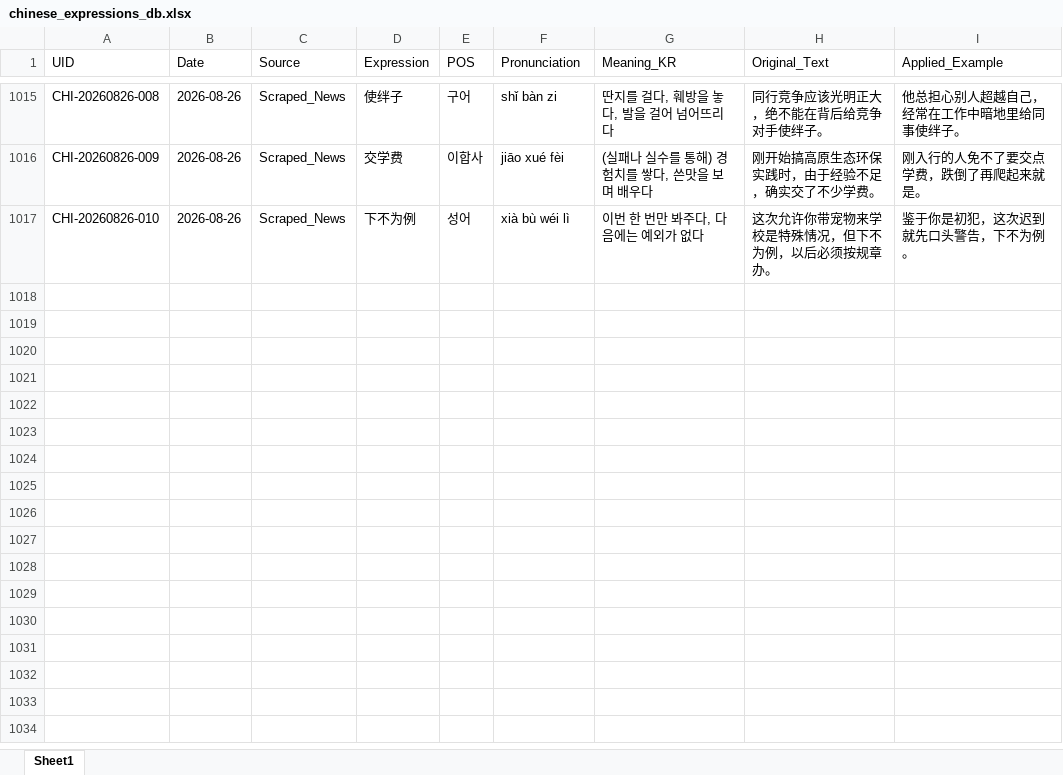
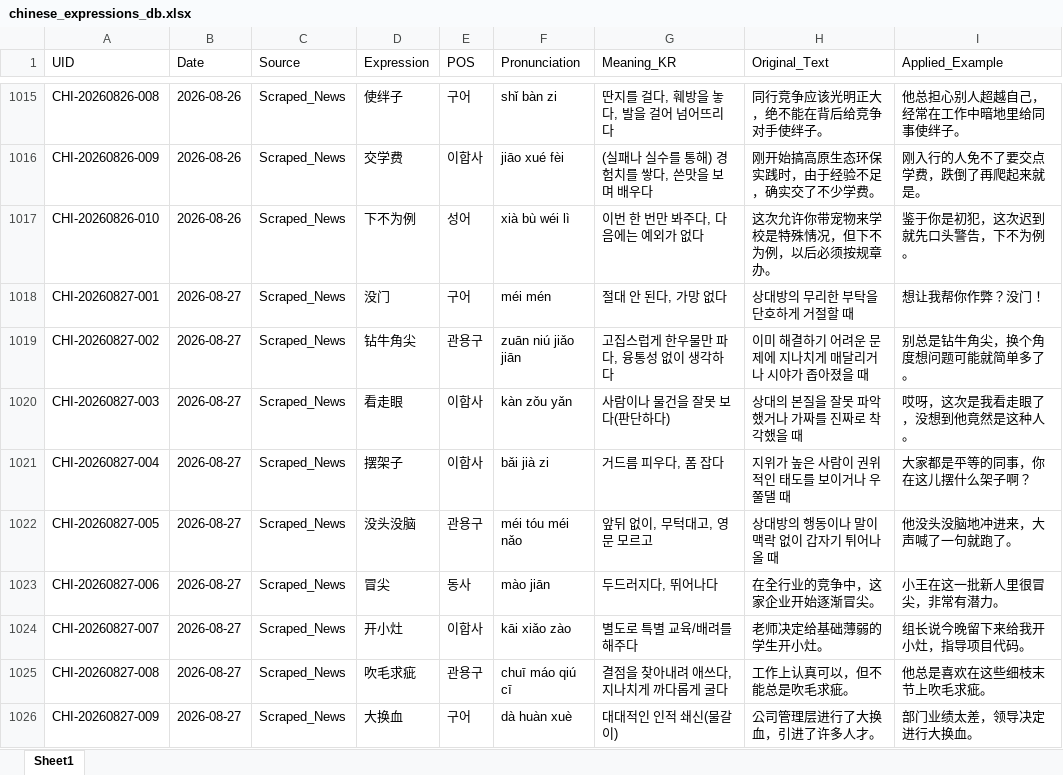
Before and after one commit to woodangtangtangAI/CN-Expressions-Memorize, an Excel workbook: data/01_Database/chinese_expressions_db.xlsx, sheet Sheet1, drawn as a sheet; only a part is shown, gaps mark what is left out; values as stored, in another font and other column widths than the file's, no borders; the diff names each change by its address in the sheet, - before the commit and + after, or states it on an @@ line.

```diff
--- a/data/01_Database/chinese_expressions_db.xlsx (sheet Sheet1)
+++ b/data/01_Database/chinese_expressions_db.xlsx (sheet Sheet1)
+row 1018: CHI-20260827-001 | 2026-08-27 | Scraped_News | 没门 | 구어 | méi mén | 절대 안 된다, 가망 없다 | 상대방의 무리한 부탁을 단호하게 거절할 때 | 想让我帮你作弊？没门！
+row 1019: CHI-20260827-002 | 2026-08-27 | Scraped_News | 钻牛角尖 | 관용구 | zuān niú jiǎo jiān | 고집스럽게 한우물만 파다, 융통성 없이 생각하다 | 이미 해결하기 어려운 문제에 지나치게 매달리거나 시야가 좁아졌을 때 | 别总是钻牛角尖，换个角度想问题可能就简单多了。
+row 1020: CHI-20260827-003 | 2026-08-27 | Scraped_News | 看走眼 | 이합사 | kàn zǒu yǎn | 사람이나 물건을 잘못 보다(판단하다) | 상대의 본질을 잘못 파악했거나 가짜를 진짜로 착각했을 때 | 哎呀，这次是我看走眼了，没想到他竟然是这种人。
+row 1021: CHI-20260827-004 | 2026-08-27 | Scraped_News | 摆架子 | 이합사 | bǎi jià zi | 거드름 피우다, 폼 잡다 | 지위가 높은 사람이 권위적인 태도를 보이거나 우쭐댈 때 | 大家都是平等的同事，你在这儿摆什么架子啊？
+row 1022: CHI-20260827-005 | 2026-08-27 | Scraped_News | 没头没脑 | 관용구 | méi tóu méi nǎo | 앞뒤 없이, 무턱대고, 영문 모르고 | 상대방의 행동이나 말이 맥락 없이 갑자기 튀어나올 때 | 他没头没脑地冲进来，大声喊了一句就跑了。
+row 1023: CHI-20260827-006 | 2026-08-27 | Scraped_News | 冒尖 | 동사 | mào jiān | 두드러지다, 뛰어나다 | 在全行业的竞争中，这家企业开始逐渐冒尖。 | 小王在这一批新人里很冒尖，非常有潜力。
+row 1024: CHI-20260827-007 | 2026-08-27 | Scraped_News | 开小灶 | 이합사 | kāi xiǎo zào | 별도로 특별 교육/배려를 해주다 | 老师决定给基础薄弱的学生开小灶。 | 组长说今晚留下来给我开小灶，指导项目代码。
+row 1025: CHI-20260827-008 | 2026-08-27 | Scraped_News | 吹毛求疵 | 관용구 | chuī máo qiú cī | 결점을 찾아내려 애쓰다, 지나치게 까다롭게 굴다 | 工作上认真可以，但不能总是吹毛求疵。 | 他总是喜欢在这些细枝末节上吹毛求疵。
+row 1026: CHI-20260827-009 | 2026-08-27 | Scraped_News | 大换血 | 구어 | dà huàn xuè | 대대적인 인적 쇄신(물갈이) | 公司管理层进行了大换血，引进了许多人才。 | 部门业绩太差，领导决定进行大换血。
```
Also changed, not shown: 5 other files.
